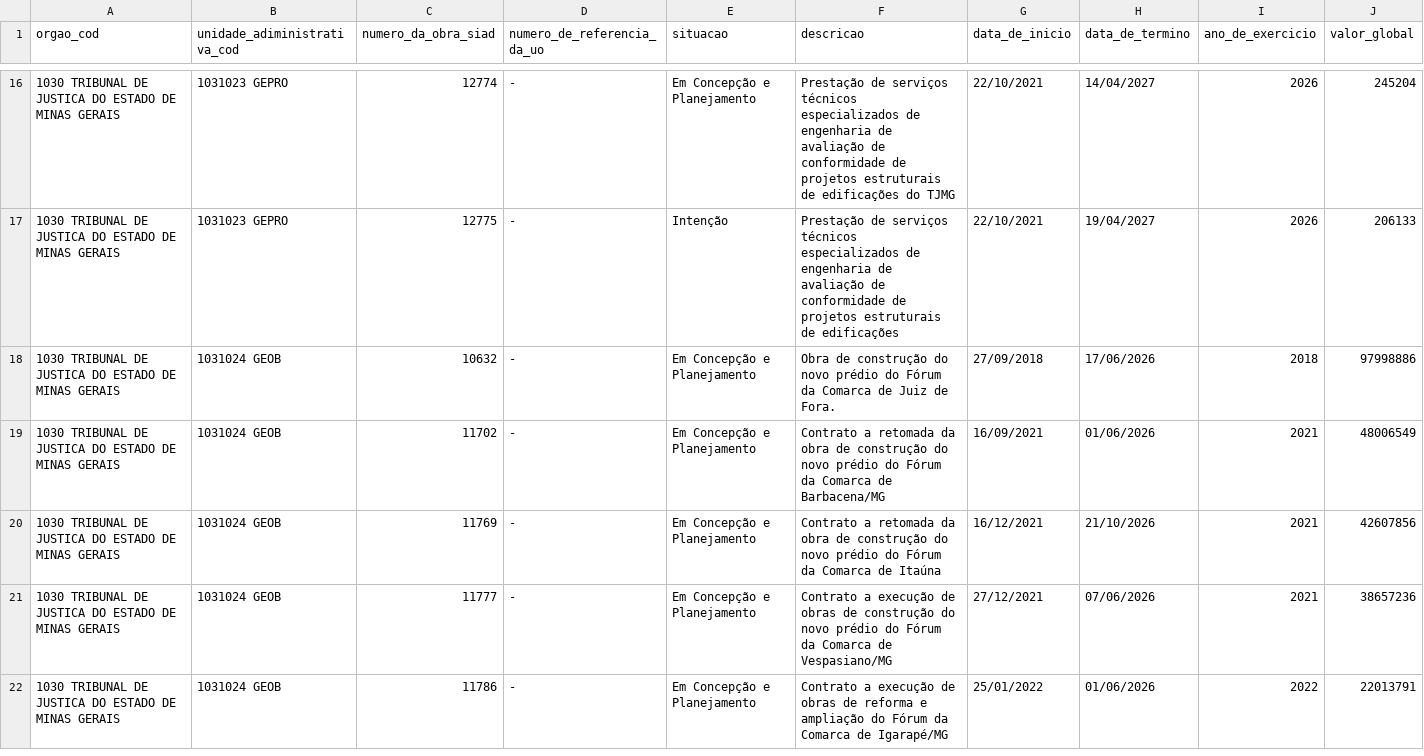
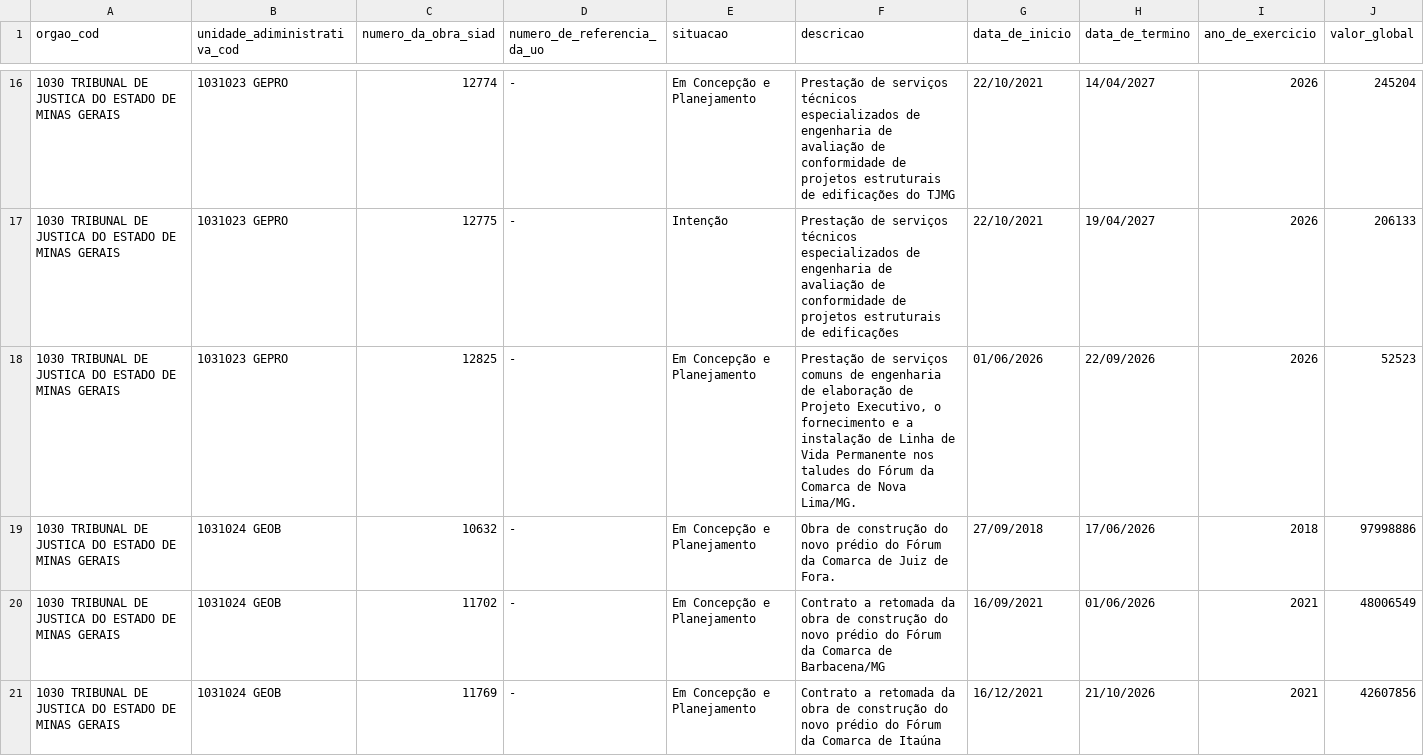
Before and after one commit to splor-mg/dados-sisor-2026, a CSV file: data/base_obras_siad.csv, drawn as a sheet; only a part is shown, gaps mark what is left out; the shorter side is filled out with more unchanged rows; the diff covers the shown part only; the diff names each change by its address in the sheet, - before the commit and + after, or states it on an @@ line.

```diff
--- a/data/base_obras_siad.csv
+++ b/data/base_obras_siad.csv
+row 18: 1030 TRIBUNAL DE JUSTICA DO ESTADO DE MINAS GERAIS | 1031023 GEPRO | 12825 | - | Em Concepção e Planejamento | Prestação de serviços comuns de engenharia de elaboração de Projeto Executivo, o fornecimento e a instalação de Linha de Vida Permanente nos taludes do Fórum da Comarca de Nova Lima/MG. | 01/06/2026 | 22/09/2026 | 2026 | 52523
```
Also changed, not shown: 1 added row and 2 edited cells elsewhere in this file, data/base_orcam_receita_investimento.csv, 5 other files.
